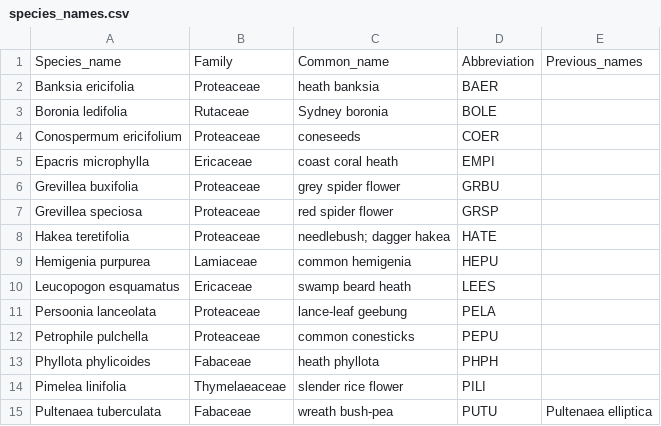
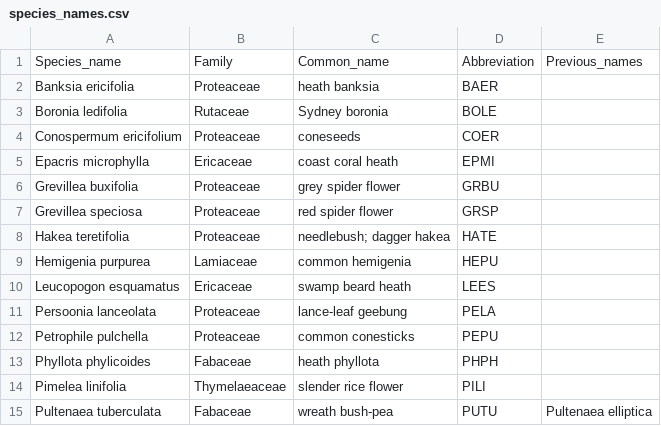
Before and after one commit to dfalster/Reproductive_Allocation_Kuringgai, a CSV file: data/species_names.csv, drawn as a sheet.

```diff
--- a/data/species_names.csv
+++ b/data/species_names.csv
@@ -4,3 +4,3 @@ Boronia ledifolia,Rutaceae,Sydney boronia,BOLE,
 Conospermum ericifolium,Proteaceae,coneseeds,COER,
-Epacris microphylla,Ericaceae,coast coral heath,EMPI,
+Epacris microphylla,Ericaceae,coast coral heath,EPMI,
 Grevillea buxifolia,Proteaceae,grey spider flower,GRBU,
```
Also changed, not shown: 1 other file.
